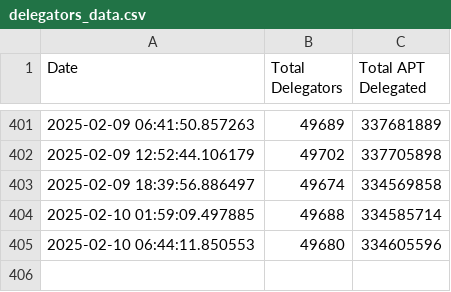
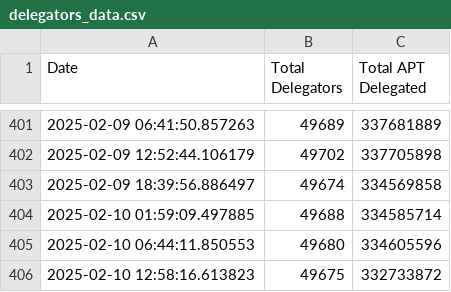
Before and after one commit to marblerace/aptos_delegators, a CSV file: delegators_data.csv, drawn as a sheet; only a part is shown, gaps mark what is left out; the diff names each change by its address in the sheet, - before the commit and + after, or states it on an @@ line.

```diff
--- a/delegators_data.csv
+++ b/delegators_data.csv
+row 406: 2025-02-10 12:58:16.613823 | 49675 | 332733872
```
Also changed, not shown: 2 other files.
